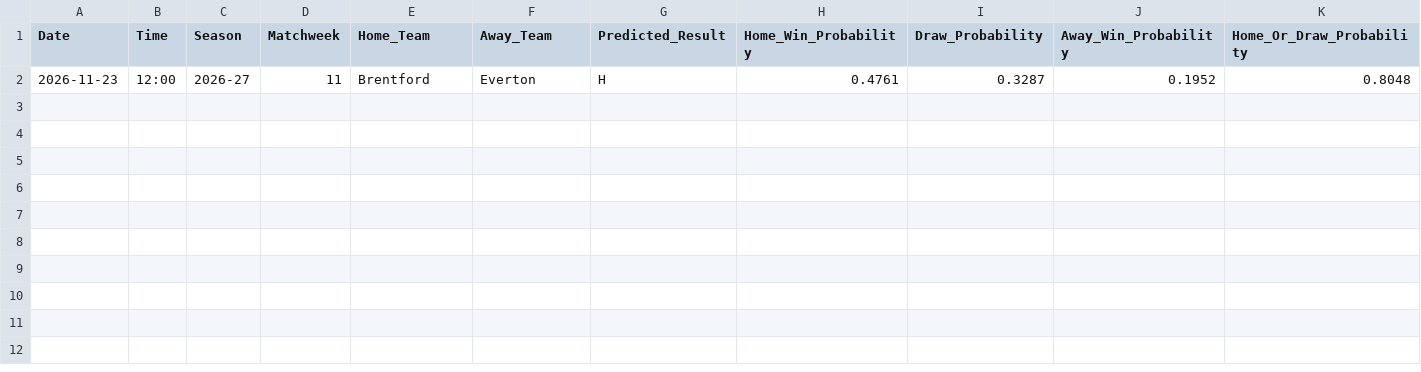
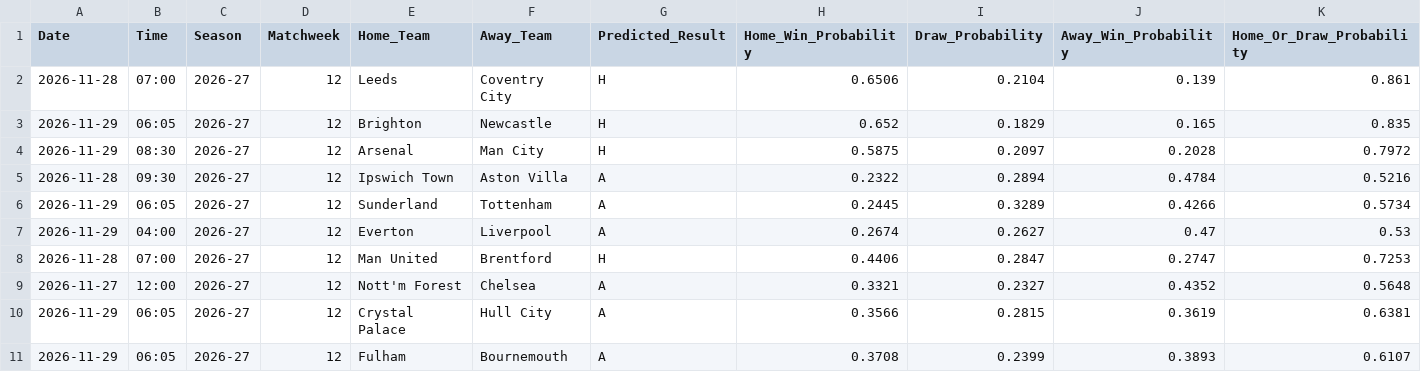
Before and after one commit to IshritChavan/premier-league-predictor, a CSV file: data/weekly_predictions.csv, drawn as a sheet; only a part is shown; removed rows and columns are numbered as before the commit, all else as after; rows hold the shown columns only; the diff names each change by its address in the sheet, - before the commit and + after, or states it on an @@ line.

```diff
--- a/data/weekly_predictions.csv
+++ b/data/weekly_predictions.csv
-row 2: 2026-11-23 | 12:00 | 2026-27 | 11 | Brentford | Everton | H | 0.4761 | 0.3287 | 0.1952 | 0.8048
+row 2: 2026-11-28 | 07:00 | 2026-27 | 12 | Leeds | Coventry City | H | 0.6506 | 0.2104 | 0.139 | 0.861
+row 3: 2026-11-29 | 06:05 | 2026-27 | 12 | Brighton | Newcastle | H | 0.652 | 0.1829 | 0.165 | 0.835
+row 4: 2026-11-29 | 08:30 | 2026-27 | 12 | Arsenal | Man City | H | 0.5875 | 0.2097 | 0.2028 | 0.7972
+row 5: 2026-11-28 | 09:30 | 2026-27 | 12 | Ipswich Town | Aston Villa | A | 0.2322 | 0.2894 | 0.4784 | 0.5216
+row 6: 2026-11-29 | 06:05 | 2026-27 | 12 | Sunderland | Tottenham | A | 0.2445 | 0.3289 | 0.4266 | 0.5734
+row 7: 2026-11-29 | 04:00 | 2026-27 | 12 | Everton | Liverpool | A | 0.2674 | 0.2627 | 0.47 | 0.53
+row 8: 2026-11-28 | 07:00 | 2026-27 | 12 | Man United | Brentford | H | 0.4406 | 0.2847 | 0.2747 | 0.7253
+row 9: 2026-11-27 | 12:00 | 2026-27 | 12 | Nott'm Forest | Chelsea | A | 0.3321 | 0.2327 | 0.4352 | 0.5648
+row 10: 2026-11-29 | 06:05 | 2026-27 | 12 | Crystal Palace | Hull City | A | 0.3566 | 0.2815 | 0.3619 | 0.6381
+row 11: 2026-11-29 | 06:05 | 2026-27 | 12 | Fulham | Bournemouth | A | 0.3708 | 0.2399 | 0.3893 | 0.6107
```
Also changed, not shown: data/prediction_history.csv, data/ranked_all_markets.csv, 6 other files.
